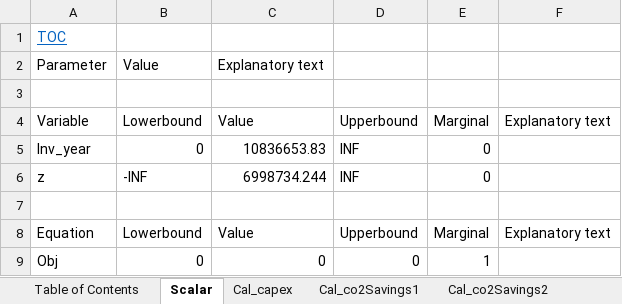
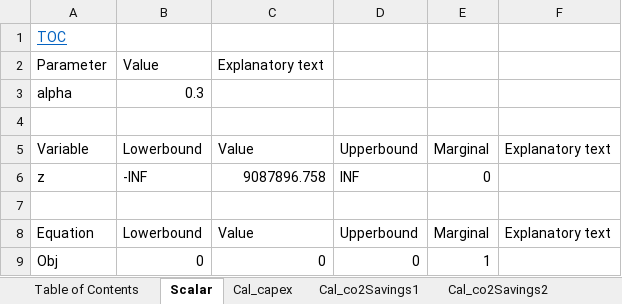
Before and after one commit to ImperialAlexA/New-Sainsburys-Git, an Excel workbook: out.xlsx, sheet Scalar, drawn as a sheet; values as stored, in another font and other column widths than the file's, no borders; removed rows and columns are numbered as before the commit, all else as after; the diff names each change by its address in the sheet, - before the commit and + after, or states it on an @@ line.

```diff
--- a/out.xlsx (sheet Scalar)
+++ b/out.xlsx (sheet Scalar)
+row 3: alpha | 0.3
-row 5: Inv_year | 0 | 10836653.83 | INF | 0
-C6: 6998734.244
+C6: 9087896.758
```
Also changed, not shown: sheet Cal_opexSavings4, sheet Cal_opexSavings3, sheet Cal_co2Savings3, sheet Cal_co2Savings4, sheet K_co2, sheet K_opex, 24 more sheets, other sheet tabs, 14 other files.
